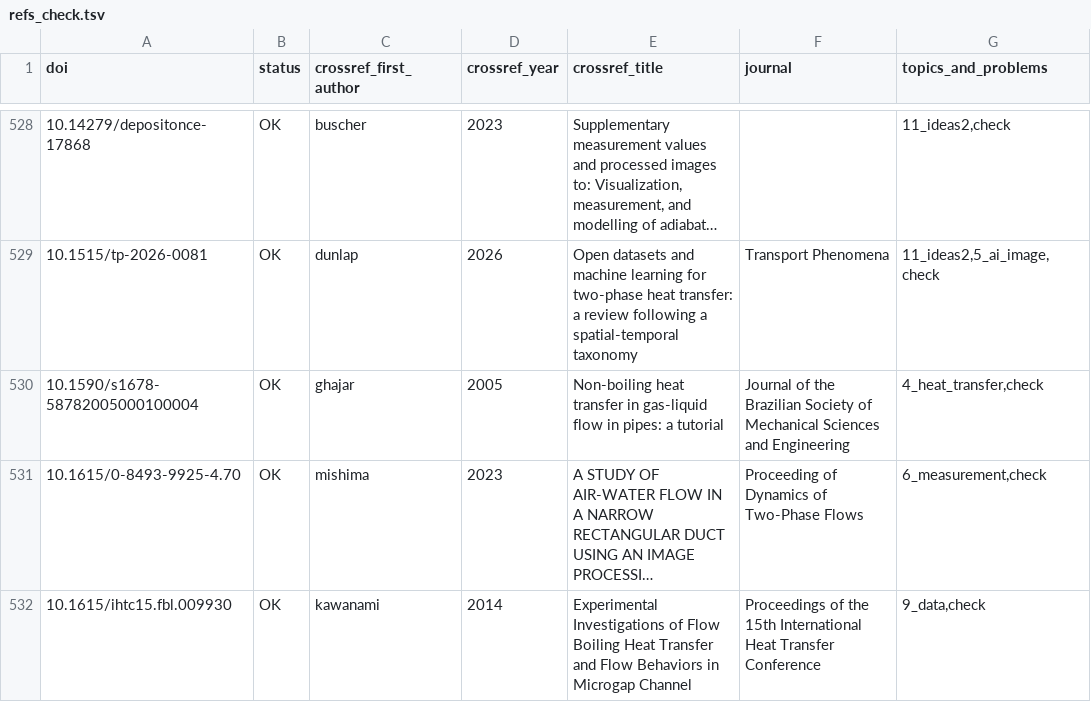
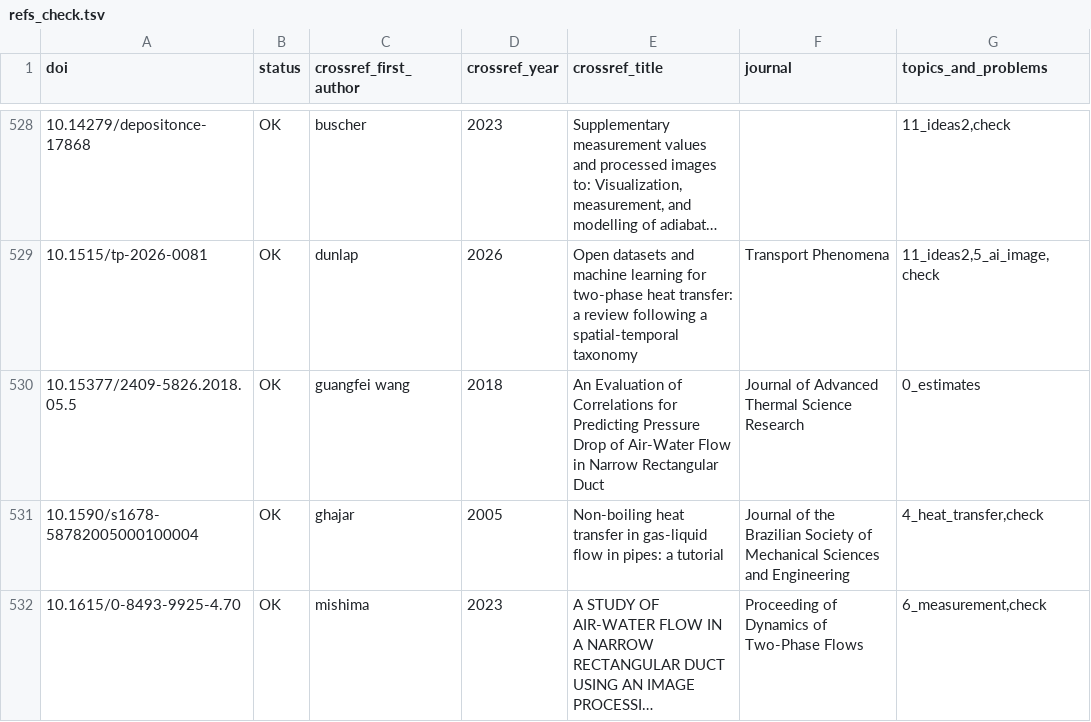
Before and after one commit to tristanchoi2001-collab/bubbles, a TSV file: docs/research/refs_check.tsv, drawn as a sheet; only a part is shown, gaps mark what is left out; the shorter side is filled out with more unchanged rows; long unchanged cells end in ….

```diff
--- a/docs/research/refs_check.tsv
+++ b/docs/research/refs_check.tsv
@@ -529,2 +529,3 @@ doi	status	crossref_first_author	crossref_year	crossref_title	journal	topics_and
 10.1515/tp-2026-0081	OK	dunlap	2026	Open datasets and machine learning for two-phase heat transfer: a review following a spatial-temporal taxonomy	Transport Phenomena	11_ideas2,5_ai_image,check
+10.15377/2409-5826.2018.05.5	OK	guangfei wang	2018	An Evaluation of Correlations for Predicting Pressure Drop of Air-Water Flow in Narrow Rectangular Duct	Journal of Advanced Thermal Science Research	0_estimates
 10.1590/s1678-58782005000100004	OK	ghajar	2005	Non-boiling heat transfer in gas-liquid flow in pipes: a tutorial	Journal of the Brazilian Society of Mechanical Sciences and Engineering	4_heat_transfer,check
```
Also changed, not shown: docs/research/refs_0_estimates.tsv, 4 other files.
